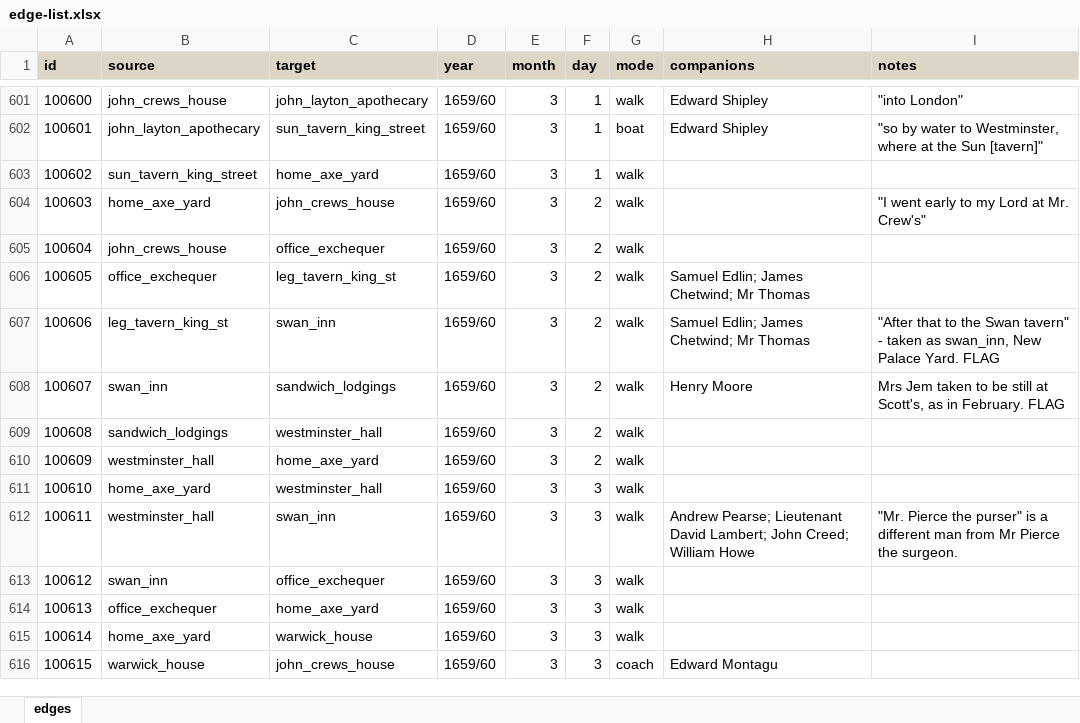
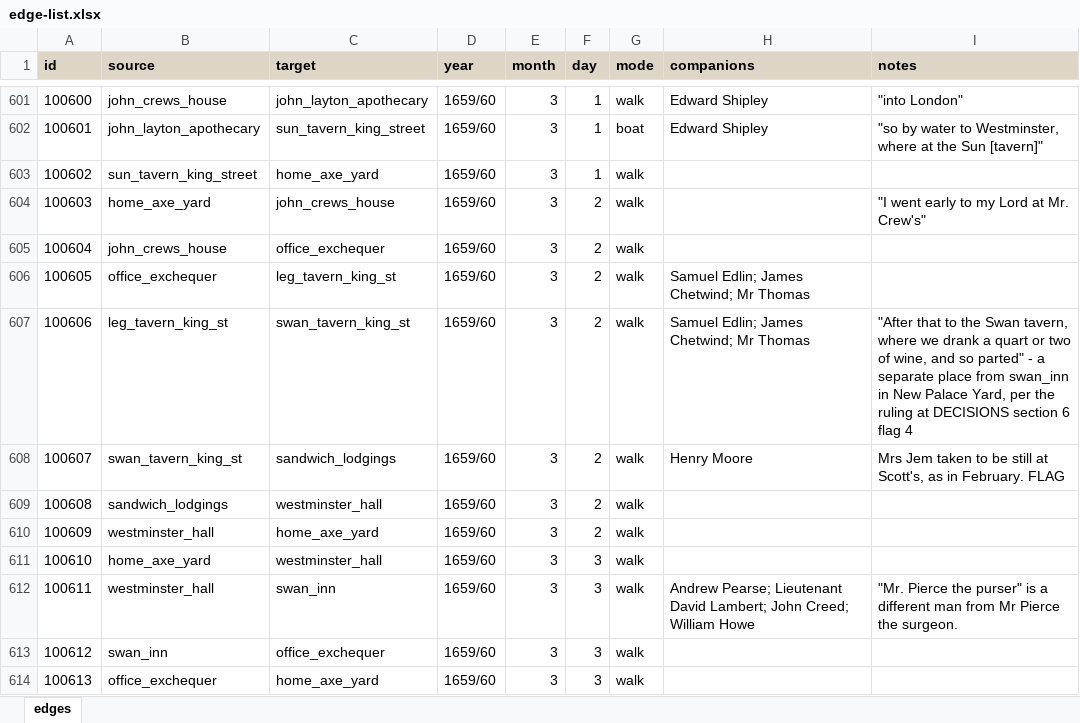
Before and after one commit to chnm/networking-pepys, an Excel workbook: edge-list.xlsx, sheet edges, drawn as a sheet; only a part is shown, gaps mark what is left out; the shorter side is filled out with more unchanged rows; values as stored, in another font and other column widths than the file's, no borders; the diff names each change by its address in the sheet, - before the commit and + after, or states it on an @@ line.

```diff
--- a/edge-list.xlsx (sheet edges)
+++ b/edge-list.xlsx (sheet edges)
-C607 (target): swan_inn
+C607 (target): swan_tavern_king_st
-I607 (notes): …the Swan tavern" - taken as swan_inn, New Palace Yard. FLAG
+I607 (notes): …the Swan tavern, where we drank a quart or two of wine, and so parted" - a separate place from swan_inn in New Palace Yard, per the ruling at DECISIONS section 6 flag 4
-B608 (source): swan_inn
+B608 (source): swan_tavern_king_st
```
Also changed, not shown: node-list.xlsx, 3 other files.
